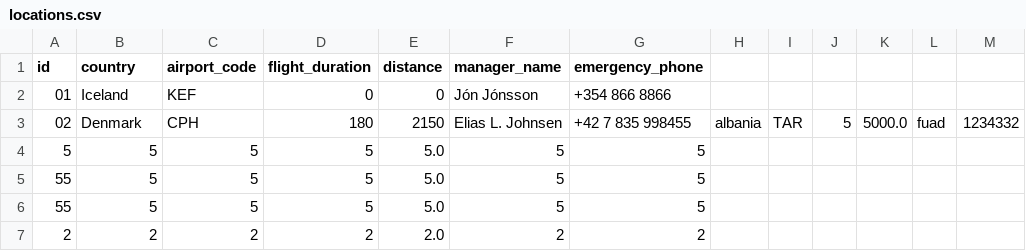
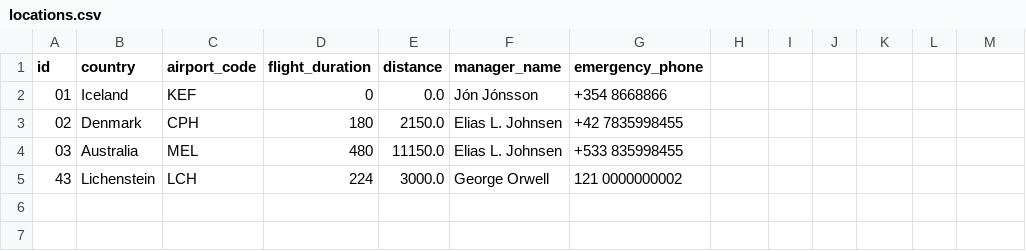
Before and after one commit to FuadPoroshtica/T-113-VLN1-H30, a CSV file: Source/files/locations.csv, drawn as a sheet.

```diff
--- a/Source/files/locations.csv
+++ b/Source/files/locations.csv
@@ -1,7 +1,5 @@
 id,country,airport_code,flight_duration,distance,manager_name,emergency_phone
-01,Iceland,KEF,0,0,Jón Jónsson,+354 866 8866
-02,Denmark,CPH,180,2150,Elias L. Johnsen,+42 7 835 998455,albania,TAR,5,5000.0,fuad,1234332
-5,5,5,5,5.0,5,5
-55,5,5,5,5.0,5,5
-55,5,5,5,5.0,5,5
-2,2,2,2,2.0,2,2
+01,Iceland,KEF,0,0.0,Jón Jónsson,+354 8668866
+02,Denmark,CPH,180,2150.0,Elias L. Johnsen,+42 7835998455
+03,Australia,MEL,480,11150.0,Elias L. Johnsen,+533 835998455
+43,Lichenstein,LCH,224,3000.0,George Orwell,121 0000000002
```
Also changed, not shown: 2 other files.
